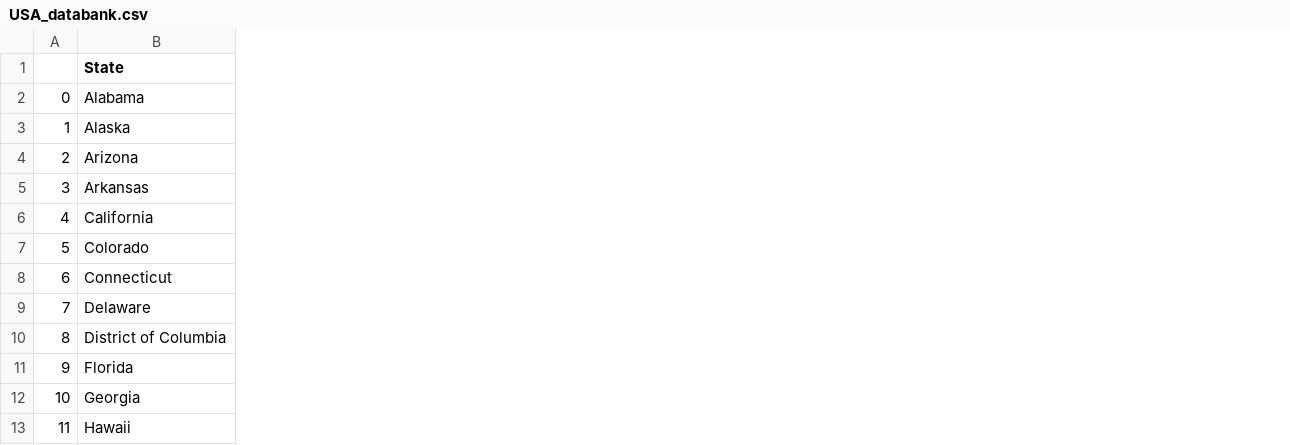
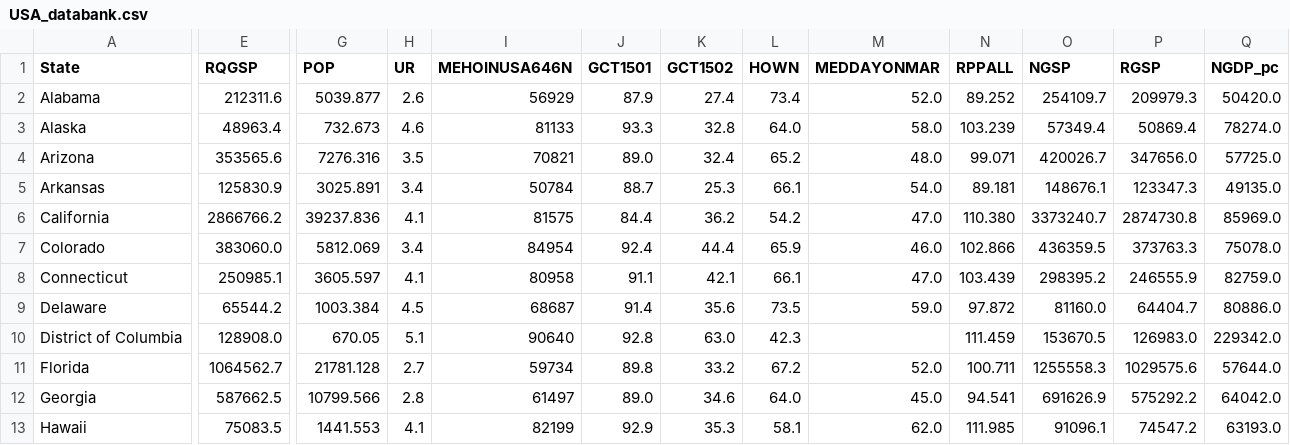
Before and after one commit to jhellingsdata/jhellingsdata.github.io, a CSV file: Data/USA_databank.csv, drawn as a sheet; only a part is shown, gaps mark what is left out; removed rows and columns are numbered as before the commit, all else as after; the diff covers the shown part only; the diff names each change by its address in the sheet, - before the commit and + after, or states it on an @@ line.

Commit message:
Economic variables

```diff
--- a/Data/USA_databank.csv
+++ b/Data/USA_databank.csv
-column A, rows 2-13: 0 | 1 | 2 | 3 | 4 | 5 | 6 | 7 | 8 | 9 | 10 | 11
+column E (RQGSP), rows 2-13: 212311.6 | 48963.4 | 353565.6 | 125830.9 | 2866766.2 | 383060.0 | 250985.1 | 65544.2 | 128908.0 | 1064562.7 | 587662.5 | 75083.5
+column G (POP), rows 2-13: 5039.877 | 732.673 | 7276.316 | 3025.891 | 39237.836 | 5812.069 | 3605.597 | 1003.384 | 670.05 | 21781.128 | 10799.566 | 1441.553
+column H (UR), rows 2-13: 2.6 | 4.6 | 3.5 | 3.4 | 4.1 | 3.4 | 4.1 | 4.5 | 5.1 | 2.7 | 2.8 | 4.1
+column I (MEHOINUSA646N), rows 2-13: 56929 | 81133 | 70821 | 50784 | 81575 | 84954 | 80958 | 68687 | 90640 | 59734 | 61497 | 82199
+column J (GCT1501), rows 2-13: 87.9 | 93.3 | 89.0 | 88.7 | 84.4 | 92.4 | 91.1 | 91.4 | 92.8 | 89.8 | 89.0 | 92.9
+column K (GCT1502), rows 2-13: 27.4 | 32.8 | 32.4 | 25.3 | 36.2 | 44.4 | 42.1 | 35.6 | 63.0 | 33.2 | 34.6 | 35.3
+column L (HOWN), rows 2-13: 73.4 | 64.0 | 65.2 | 66.1 | 54.2 | 65.9 | 66.1 | 73.5 | 42.3 | 67.2 | 64.0 | 58.1
+column M (MEDDAYONMAR), rows 2-13: 52.0 | 58.0 | 48.0 | 54.0 | 47.0 | 46.0 | 47.0 | 59.0 |  | 52.0 | 45.0 | 62.0
+column N (RPPALL), rows 2-13: 89.252 | 103.239 | 99.071 | 89.181 | 110.380 | 102.866 | 103.439 | 97.872 | 111.459 | 100.711 | 94.541 | 111.985
+column O (NGSP), rows 2-13: 254109.7 | 57349.4 | 420026.7 | 148676.1 | 3373240.7 | 436359.5 | 298395.2 | 81160.0 | 153670.5 | 1255558.3 | 691626.9 | 91096.1
+column P (RGSP), rows 2-13: 209979.3 | 50869.4 | 347656.0 | 123347.3 | 2874730.8 | 373763.3 | 246555.9 | 64404.7 | 126983.0 | 1029575.6 | 575292.2 | 74547.2
+column Q (NGDP_pc), rows 2-13: 50420.0 | 78274.0 | 57725.0 | 49135.0 | 85969.0 | 75078.0 | 82759.0 | 80886.0 | 229342.0 | 57644.0 | 64042.0 | 63193.0
```
Also changed, not shown: 3 added columns elsewhere in this file.
